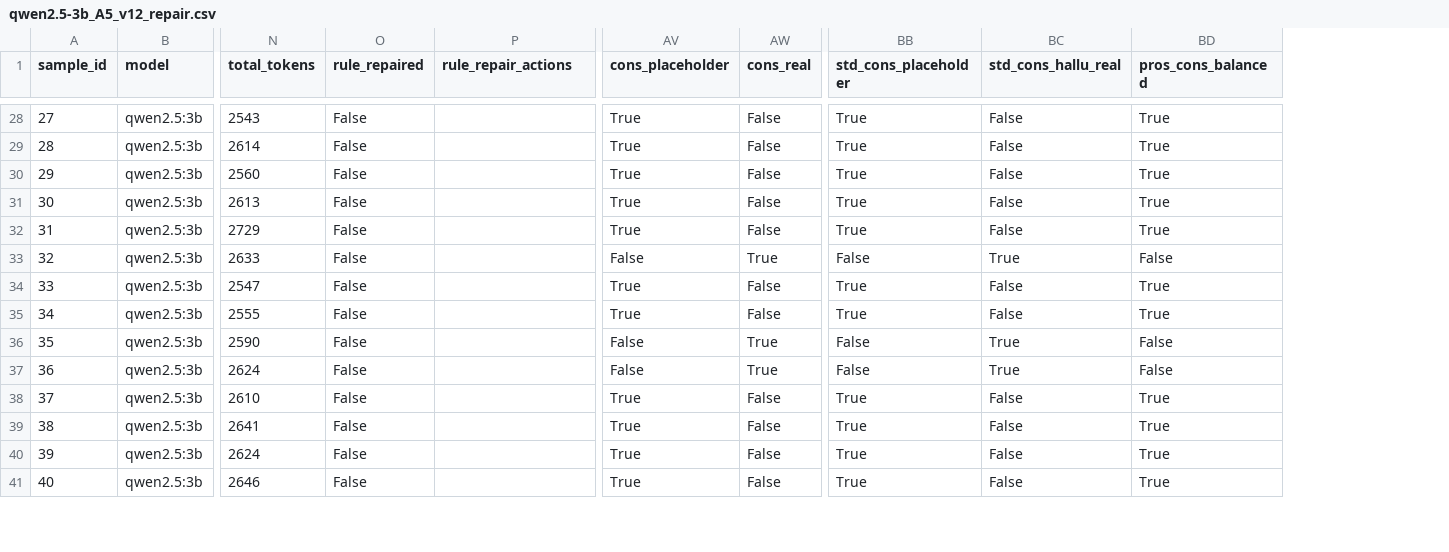
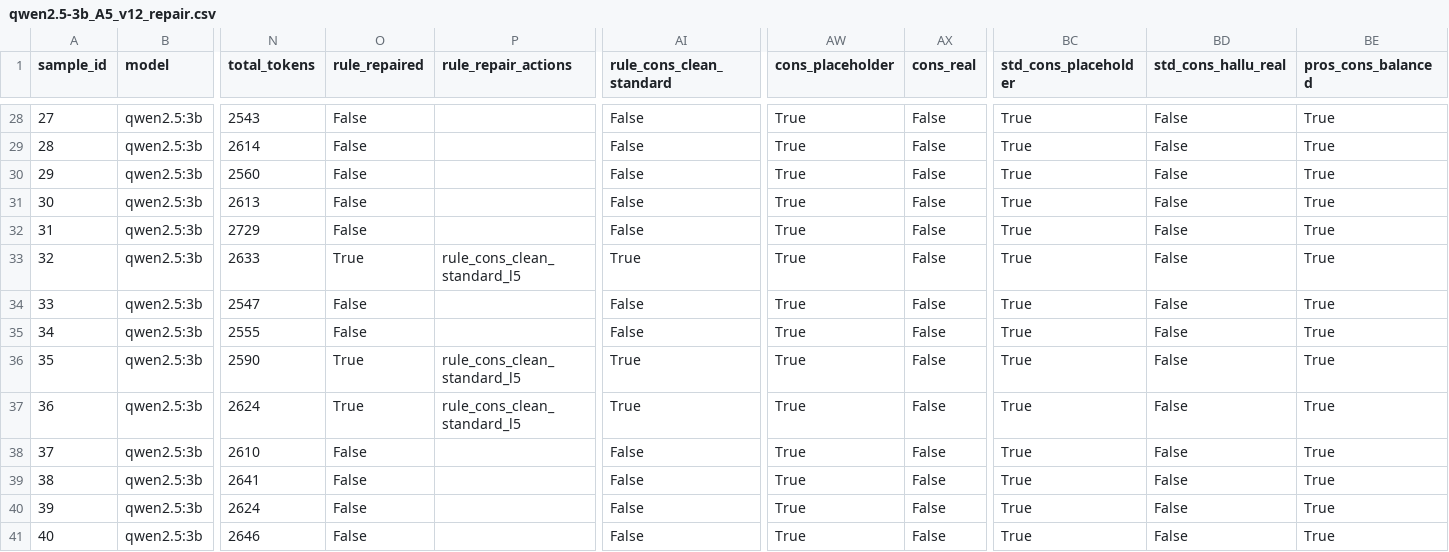
Before and after one commit to HuynFZ/LLM_ProductCatalog, a CSV file: amazon_benchmark/results_disentangle/qwen2.5-3b_A5_v12_repair.csv, drawn as a sheet; only a part is shown, gaps mark what is left out; addresses are those after the commit; the diff covers the shown part only; the diff names each change by its address in the sheet, - before the commit and + after, or states it on an @@ line.

```diff
--- a/amazon_benchmark/results_disentangle/qwen2.5-3b_A5_v12_repair.csv
+++ b/amazon_benchmark/results_disentangle/qwen2.5-3b_A5_v12_repair.csv
+column AI (rule_cons_clean_standard), rows 28-41: False | False | False | False | False | True | False | False | True | True | False | False | False | False
-O33 (rule_repaired): False
+O33 (rule_repaired): True
-P33 (rule_repair_actions): (empty)
+P33 (rule_repair_actions): rule_cons_clean_standard_l5
-AW33 (cons_placeholder): False
+AW33 (cons_placeholder): True
-AX33 (cons_real): True
+AX33 (cons_real): False
-BC33 (std_cons_placeholder): False
+BC33 (std_cons_placeholder): True
-BD33 (std_cons_hallu_real): True
+BD33 (std_cons_hallu_real): False
-BE33 (pros_cons_balanced): False
+BE33 (pros_cons_balanced): True
-O36:O37 (rule_repaired): False
+O36:O37 (rule_repaired): True
-P36:P37 (rule_repair_actions): (empty)
+P36:P37 (rule_repair_actions): rule_cons_clean_standard_l5
-AW36:AW37 (cons_placeholder): False
+AW36:AW37 (cons_placeholder): True
-AX36:AX37 (cons_real): True
+AX36:AX37 (cons_real): False
-BC36:BC37 (std_cons_placeholder): False
+BC36:BC37 (std_cons_placeholder): True
-BD36:BD37 (std_cons_hallu_real): True
+BD36:BD37 (std_cons_hallu_real): False
-BE36:BE37 (pros_cons_balanced): False
+BE36:BE37 (pros_cons_balanced): True
```
Also changed, not shown: 114 edited cells elsewhere in this file, amazon_benchmark/results_disentangle/qwen2.5-3b_A6_v12_cascaded_obs.csv, amazon_benchmark/results_disentangle/qwen2.5-3b_A6_v12_cascaded_oracle.csv, 26 other files.
